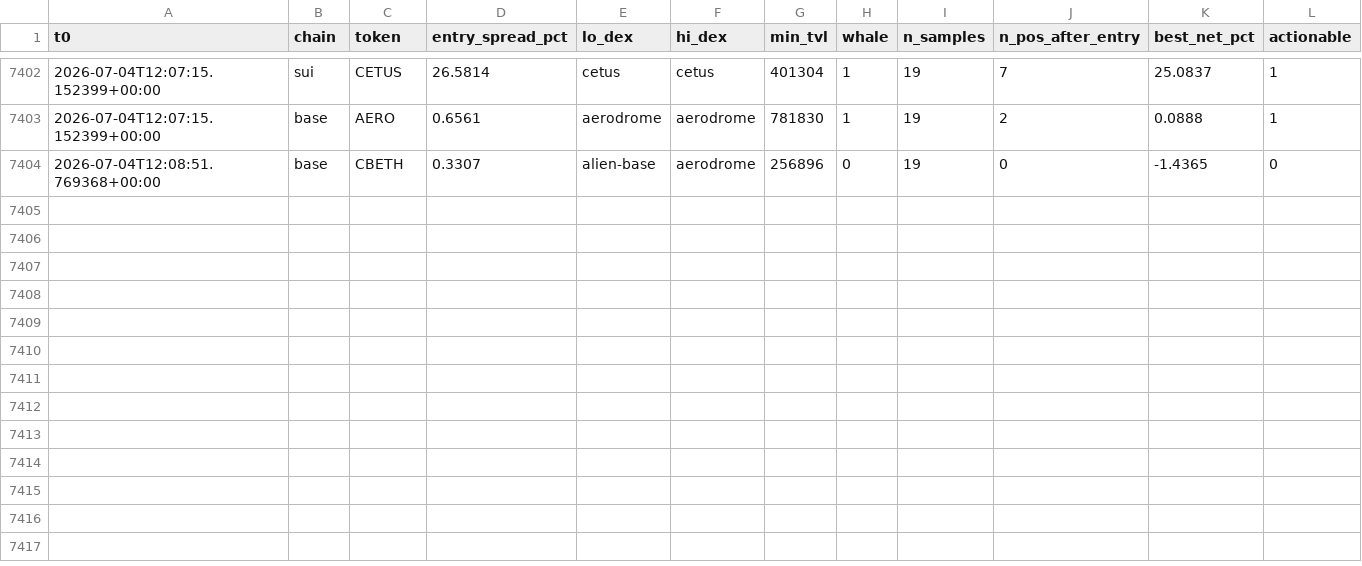
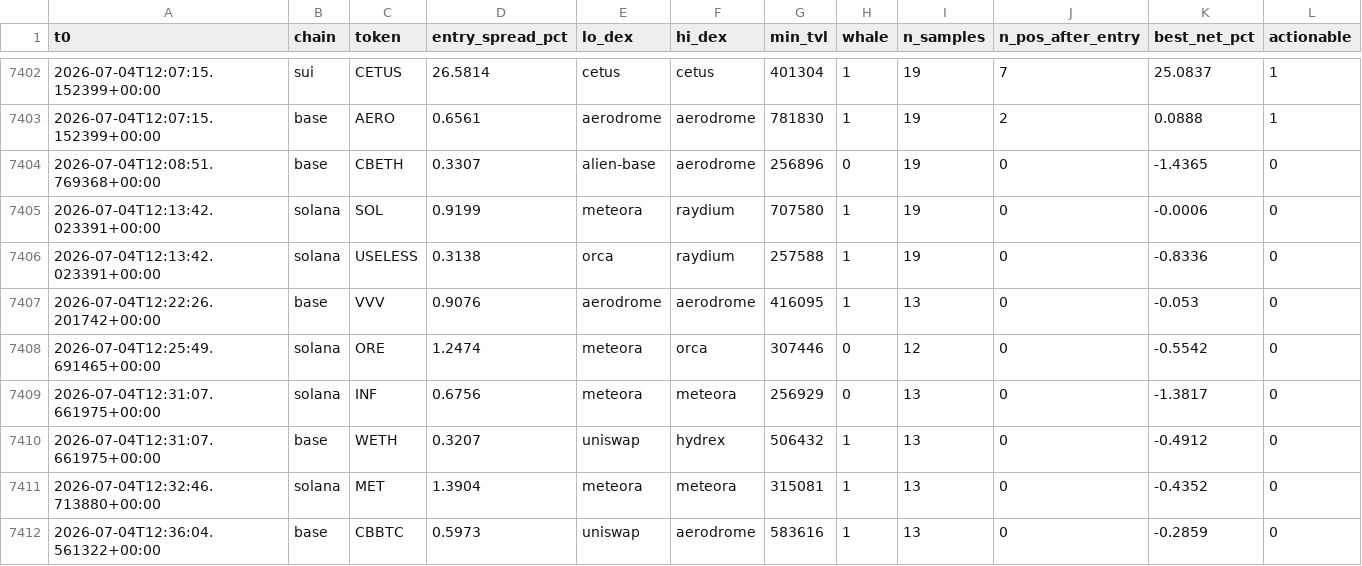
Before and after one commit to bagstreet/test, a CSV file: state/paper_exec_log.csv, drawn as a sheet; only a part is shown, gaps mark what is left out; the diff names each change by its address in the sheet, - before the commit and + after, or states it on an @@ line.

```diff
--- a/state/paper_exec_log.csv
+++ b/state/paper_exec_log.csv
+row 7405: 2026-07-04T12:13:42.023391+00:00 | solana | SOL | 0.9199 | meteora | raydium | 707580 | 1 | 19 | 0 | -0.0006 | 0
+row 7406: 2026-07-04T12:13:42.023391+00:00 | solana | USELESS | 0.3138 | orca | raydium | 257588 | 1 | 19 | 0 | -0.8336 | 0
+row 7407: 2026-07-04T12:22:26.201742+00:00 | base | VVV | 0.9076 | aerodrome | aerodrome | 416095 | 1 | 13 | 0 | -0.053 | 0
+row 7408: 2026-07-04T12:25:49.691465+00:00 | solana | ORE | 1.2474 | meteora | orca | 307446 | 0 | 12 | 0 | -0.5542 | 0
+row 7409: 2026-07-04T12:31:07.661975+00:00 | solana | INF | 0.6756 | meteora | meteora | 256929 | 0 | 13 | 0 | -1.3817 | 0
+row 7410: 2026-07-04T12:31:07.661975+00:00 | base | WETH | 0.3207 | uniswap | hydrex | 506432 | 1 | 13 | 0 | -0.4912 | 0
+row 7411: 2026-07-04T12:32:46.713880+00:00 | solana | MET | 1.3904 | meteora | meteora | 315081 | 1 | 13 | 0 | -0.4352 | 0
+row 7412: 2026-07-04T12:36:04.561322+00:00 | base | CBBTC | 0.5973 | uniswap | aerodrome | 583616 | 1 | 13 | 0 | -0.2859 | 0
```
Also changed, not shown: 4 other files.
